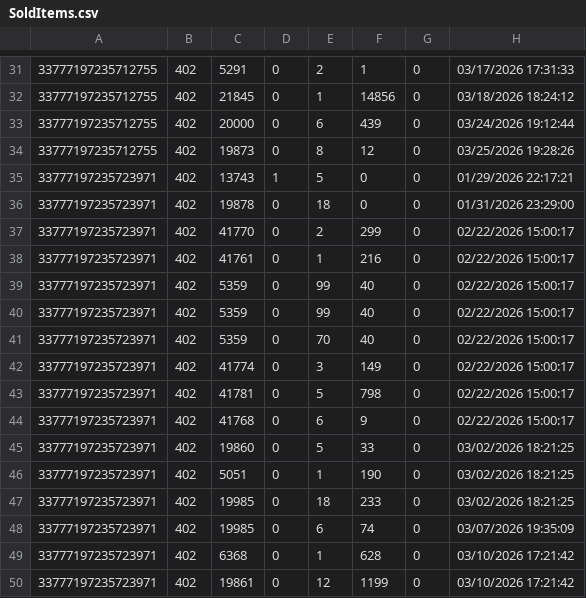
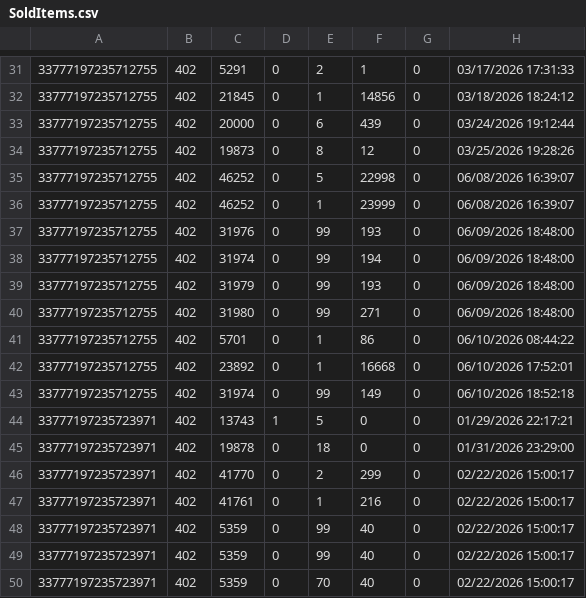
Before and after one commit to TheAyes/.ayes, a CSV file: users/ayes/external/xlcore/pluginConfigs/AllaganMarket/SoldItems.csv, drawn as a sheet; only a part is shown, gaps mark what is left out; the shorter side is filled out with more unchanged rows; the diff names each change by its address in the sheet, - before the commit and + after, or states it on an @@ line.

```diff
--- a/users/ayes/external/xlcore/pluginConfigs/AllaganMarket/SoldItems.csv
+++ b/users/ayes/external/xlcore/pluginConfigs/AllaganMarket/SoldItems.csv
+row 35: 33777197235712755 | 402 | 46252 | 0 | 5 | 22998 | 0 | 06/08/2026 16:39:07
+row 36: 33777197235712755 | 402 | 46252 | 0 | 1 | 23999 | 0 | 06/08/2026 16:39:07
+row 37: 33777197235712755 | 402 | 31976 | 0 | 99 | 193 | 0 | 06/09/2026 18:48:00
+row 38: 33777197235712755 | 402 | 31974 | 0 | 99 | 194 | 0 | 06/09/2026 18:48:00
+row 39: 33777197235712755 | 402 | 31979 | 0 | 99 | 193 | 0 | 06/09/2026 18:48:00
+row 40: 33777197235712755 | 402 | 31980 | 0 | 99 | 271 | 0 | 06/09/2026 18:48:00
+row 41: 33777197235712755 | 402 | 5701 | 0 | 1 | 86 | 0 | 06/10/2026 08:44:22
+row 42: 33777197235712755 | 402 | 23892 | 0 | 1 | 16668 | 0 | 06/10/2026 17:52:01
+row 43: 33777197235712755 | 402 | 31974 | 0 | 99 | 149 | 0 | 06/10/2026 18:52:18
```
Also changed, not shown: users/ayes/external/xlcore/pluginConfigs/AllaganMarket/MarketPriceCache.csv, users/ayes/external/xlcore/pluginConfigs/AllaganMarket/SaleItems.csv, 54 other files.
